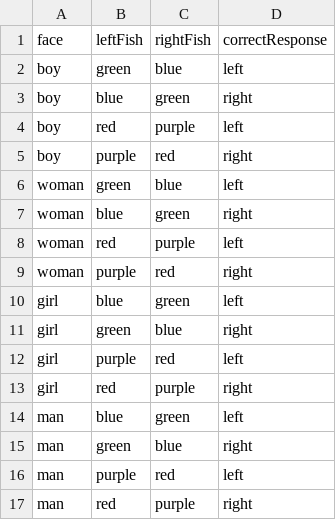
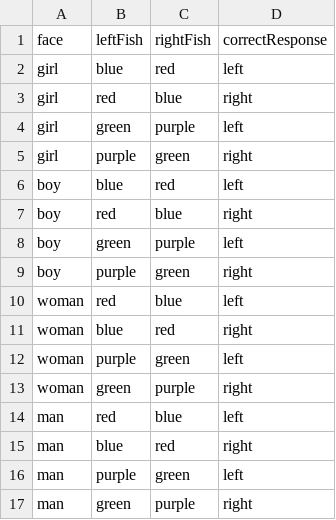
Before and after one commit to jlmojicaperez/GluckLab, a CSV file: fish15/experimentFiles/phase3.csv, drawn as a sheet.

```diff
--- a/fish15/experimentFiles/phase3.csv
+++ b/fish15/experimentFiles/phase3.csv
@@ -1,17 +1,17 @@
 face,leftFish,rightFish,correctResponse
-boy,green,blue,left
-boy,blue,green,right
-boy,red,purple,left
-boy,purple,red,right
-woman,green,blue,left
-woman,blue,green,right
-woman,red,purple,left
-woman,purple,red,right
-girl,blue,green,left
-girl,green,blue,right
-girl,purple,red,left
-girl,red,purple,right
-man,blue,green,left
-man,green,blue,right
-man,purple,red,left
-man,red,purple,right
+girl,blue,red,left
+girl,red,blue,right
+girl,green,purple,left
+girl,purple,green,right
+boy,blue,red,left
+boy,red,blue,right
+boy,green,purple,left
+boy,purple,green,right
+woman,red,blue,left
+woman,blue,red,right
+woman,purple,green,left
+woman,green,purple,right
+man,red,blue,left
+man,blue,red,right
+man,purple,green,left
+man,green,purple,right
```
Also changed, not shown: fish15/experimentFiles/phase2.csv, 16 other files.
